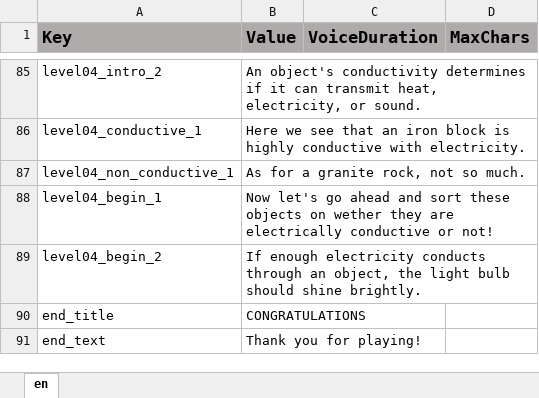
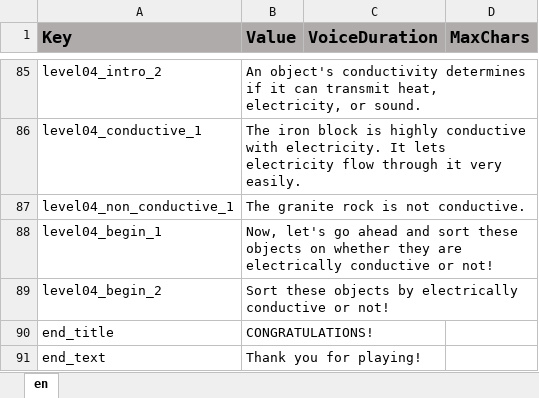
Before and after one commit to ddionisio/LL_K2PS2, an Excel workbook: Language/language.xlsx, sheet en, drawn as a sheet; only a part is shown, gaps mark what is left out; values as stored, in another font and other column widths than the file's, no borders; the diff covers the shown part only; the diff names each change by its address in the sheet, - before the commit and + after, or states it on an @@ line.

```diff
--- a/Language/language.xlsx (sheet en)
+++ b/Language/language.xlsx (sheet en)
-B86 (Value): Here we see that an iron block is highly conductive with electricity.
+B86 (Value): The iron block is highly conductive with electricity. It lets electricity flow through it very easily.
-B87 (Value): As for a granite rock, not so much.
+B87 (Value): The granite rock is not conductive.
-B88 (Value): Now let's go ahead and sort these objects on wether they are…
+B88 (Value): Now, let's go ahead and sort these objects on whether they are…
-B89 (Value): If enough electricity conducts through an object, the light bulb should shine brightly.
+B89 (Value): Sort these objects by electrically conductive or not!
-B90 (Value): CONGRATULATIONS
+B90 (Value): CONGRATULATIONS!
```
Also changed, not shown: 25 edited cells elsewhere in this sheet, 4 other files.
